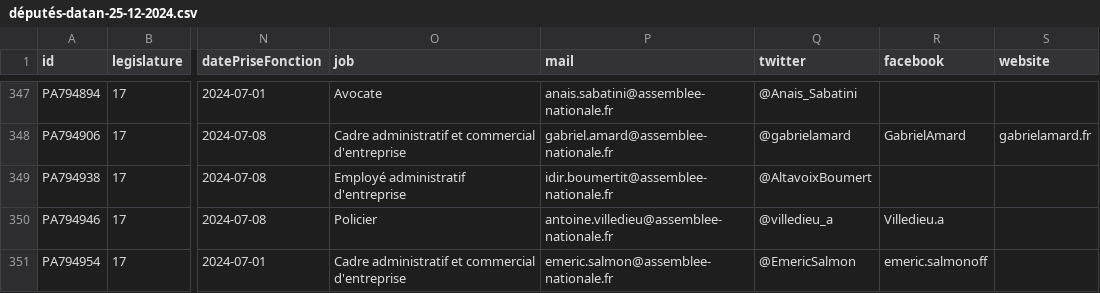
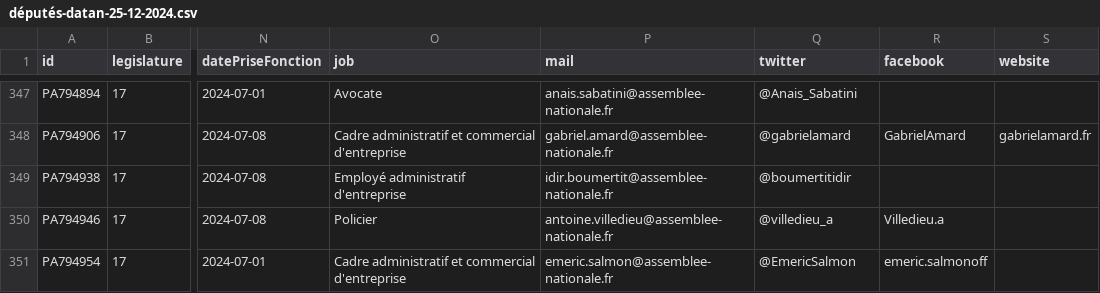
Before and after one commit to laem/politix, a CSV file: députés-datan-25-12-2024.csv, drawn as a sheet; only a part is shown, gaps mark what is left out; the diff names each change by its address in the sheet, - before the commit and + after, or states it on an @@ line.

Commit message:
MAJ données X et MAJ @ député LFI

```diff
--- a/députés-datan-25-12-2024.csv
+++ b/députés-datan-25-12-2024.csv
-Q349 (twitter): @AltavoixBoumert
+Q349 (twitter): @boumertitidir
```
Also changed, not shown: 1 other file.
